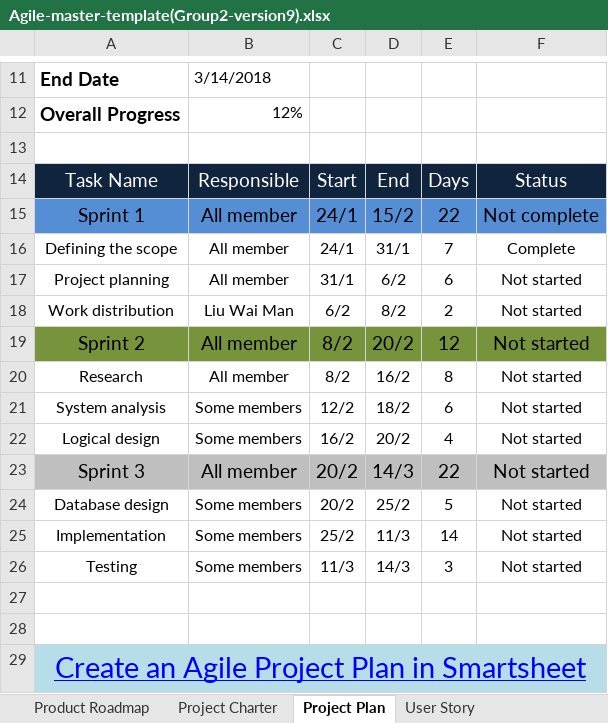
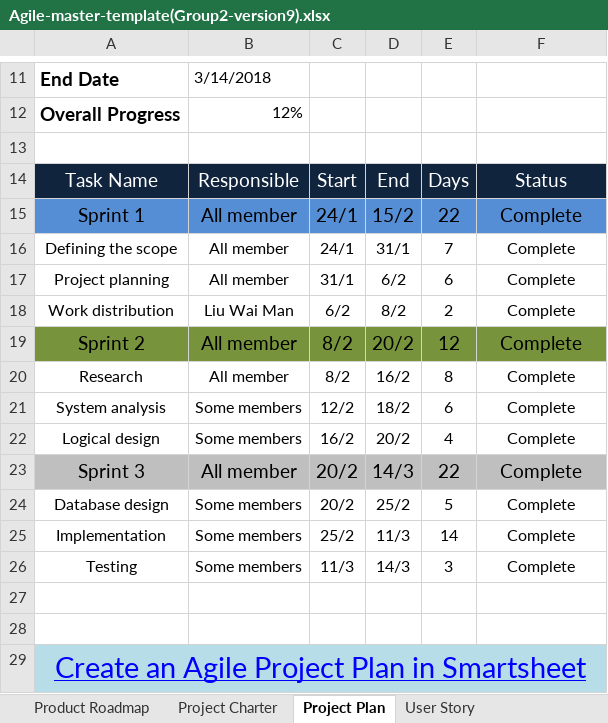
Before and after one commit to victorlaulaulau/302cem_online_retailer_assessment, an Excel workbook: Agile-master-template(Group2-version9).xlsx, sheet Project Plan, drawn as a sheet; only a part is shown, gaps mark what is left out; values as stored, in another font and other column widths than the file's, no borders; charts and pictures not drawn; the diff names each change by its address in the sheet, - before the commit and + after, or states it on an @@ line.

```diff
--- a/Agile-master-template(Group2-version9).xlsx (sheet Project Plan)
+++ b/Agile-master-template(Group2-version9).xlsx (sheet Project Plan)
-F15: Not complete
+F15: Complete
-F17:F26: Not started
+F17:F26: Complete
```
Also changed, not shown: sheet Product Backlog, sheet Sprint Backlog, sheet User Story.
